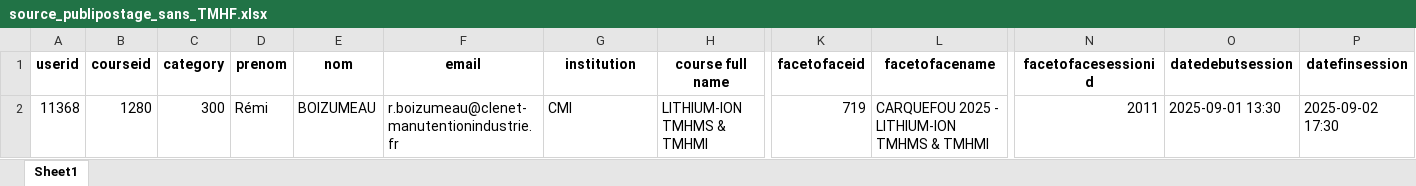
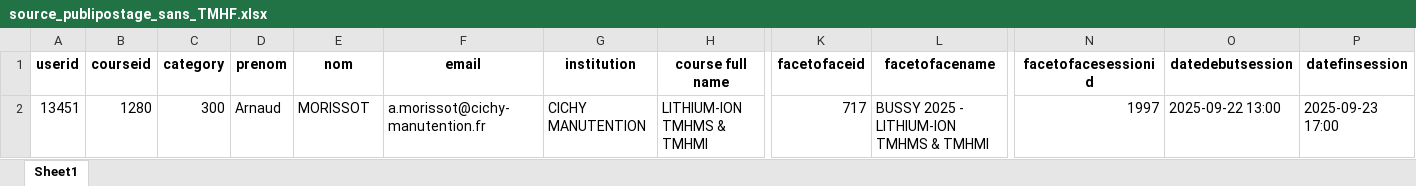
Before and after one commit to Chrysystem/Generator, an Excel workbook: Datas/documents/source_publipostage_sans_TMHF.xlsx, sheet Sheet1, drawn as a sheet; only a part is shown, gaps mark what is left out; values as stored, in another font and other column widths than the file's, no borders; the diff names each change by its address in the sheet, - before the commit and + after, or states it on an @@ line.

```diff
--- a/Datas/documents/source_publipostage_sans_TMHF.xlsx (sheet Sheet1)
+++ b/Datas/documents/source_publipostage_sans_TMHF.xlsx (sheet Sheet1)
-A2 (userid): 11368
+A2 (userid): 13451
-D2 (prenom): Rémi
+D2 (prenom): Arnaud
-E2 (nom): BOIZUMEAU
+E2 (nom): MORISSOT
-F2 (email): r.boizumeau@clenet-manutentionindustrie.fr
+F2 (email): a.morissot@cichy-manutention.fr
-G2 (institution): CMI
+G2 (institution): CICHY MANUTENTION
-K2 (facetofaceid): 719
+K2 (facetofaceid): 717
-L2 (facetofacename): CARQUEFOU 2025 - LITHIUM-ION TMHMS & TMHMI
+L2 (facetofacename): BUSSY 2025 - LITHIUM-ION TMHMS & TMHMI
-N2 (facetofacesessionid): 2011
+N2 (facetofacesessionid): 1997
-O2 (datedebutsession): 2025-09-01 13:30
+O2 (datedebutsession): 2025-09-22 13:00
-P2 (datefinsession): 2025-09-02 17:30
+P2 (datefinsession): 2025-09-23 17:00
```
Also changed, not shown: Datas/Log/Log_export.xlsx, Datas/documents/source_publipostage.xlsx, 3 other files.
